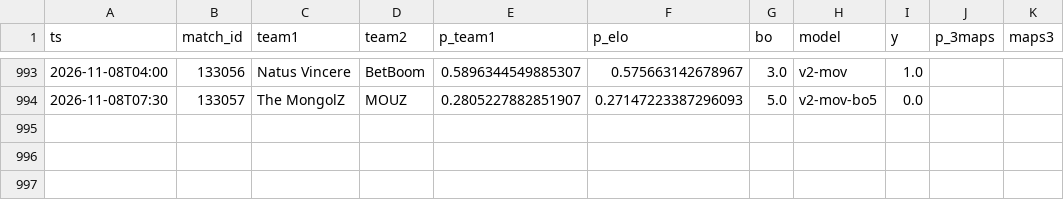
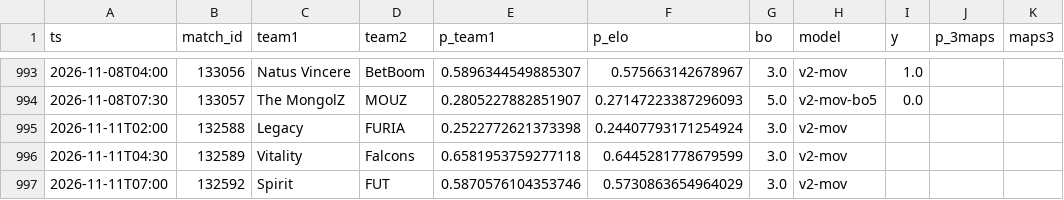
Before and after one commit to azcal/mbm-cs2, a CSV file: logs/predictions.csv, drawn as a sheet; only a part is shown, gaps mark what is left out.

```diff
--- a/logs/predictions.csv
+++ b/logs/predictions.csv
@@ -994 +994,4 @@ ts,match_id,team1,team2,p_team1,p_elo,bo,model,y,p_3maps,maps3
 2026-11-08T07:30,133057,The MongolZ,MOUZ,0.2805227882851907,0.27147223387296093,5.0,v2-mov-bo5,0.0,,
+2026-11-11T02:00,132588,Legacy,FURIA,0.2522772621373398,0.24407793171254924,3.0,v2-mov,,,
+2026-11-11T04:30,132589,Vitality,Falcons,0.6581953759277118,0.6445281778679599,3.0,v2-mov,,,
+2026-11-11T07:00,132592,Spirit,FUT,0.5870576104353746,0.5730863654964029,3.0,v2-mov,,,
```
Also changed, not shown: 2 other files.
